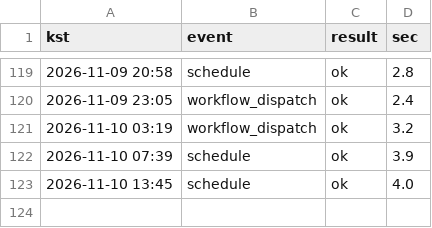
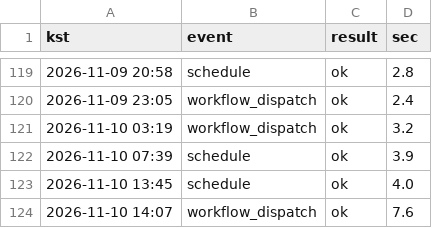
Before and after one commit to whereisjg/g2b-bid-data, a CSV file: logs/net_health.csv, drawn as a sheet; only a part is shown, gaps mark what is left out.

```diff
--- a/logs/net_health.csv
+++ b/logs/net_health.csv
@@ -123 +123,2 @@ kst,event,result,sec
 2026-11-10 13:45,schedule,ok,4.0
+2026-11-10 14:07,workflow_dispatch,ok,7.6
```
Also changed, not shown: 6 other files.
